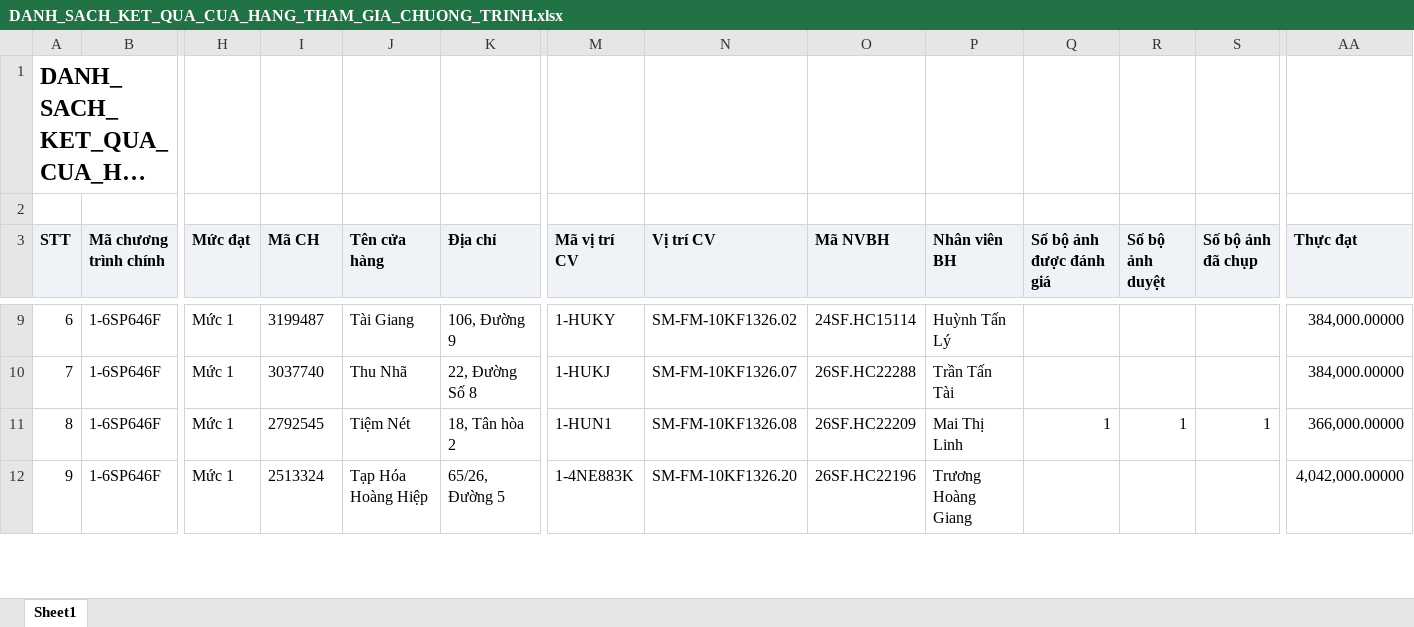
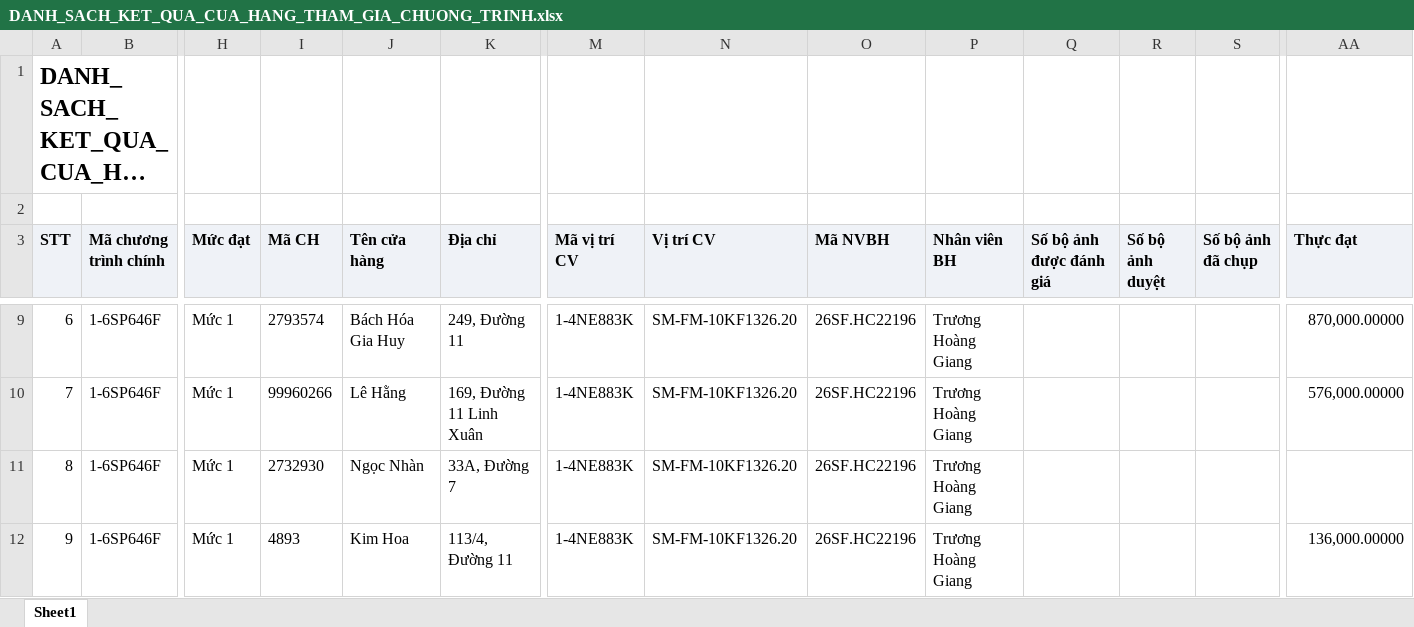
Before and after one commit to tantt2026-test/Test, an Excel workbook: data/Thang11/DANH_SACH_KET_QUA_CUA_HANG_THAM_GIA_CHUONG_TRINH.xlsx, sheet Sheet1, drawn as a sheet; only a part is shown, gaps mark what is left out; long unchanged cells end in …; values as stored, in another font and other column widths than the file's, no borders; the diff covers the shown part only; the diff names each change by its address in the sheet, - before the commit and + after, or states it on an @@ line.

```diff
--- a/data/Thang11/DANH_SACH_KET_QUA_CUA_HANG_THAM_GIA_CHUONG_TRINH.xlsx (sheet Sheet1)
+++ b/data/Thang11/DANH_SACH_KET_QUA_CUA_HANG_THAM_GIA_CHUONG_TRINH.xlsx (sheet Sheet1)
-I9 (Mã CH): 3199487
+I9 (Mã CH): 2793574
-J9 (Tên cửa hàng): Tài Giang
+J9 (Tên cửa hàng): Bách Hóa Gia Huy
-K9 (Địa chỉ): 106, Đường 9
+K9 (Địa chỉ): 249, Đường 11
-M9 (Mã vị trí CV): 1-HUKY
+M9 (Mã vị trí CV): 1-4NE883K
-N9 (Vị trí CV): SM-FM-10KF1326.02
+N9 (Vị trí CV): SM-FM-10KF1326.20
-O9 (Mã NVBH): 24SF.HC15114
+O9 (Mã NVBH): 26SF.HC22196
-P9 (Nhân viên BH): Huỳnh Tấn Lý
+P9 (Nhân viên BH): Trương Hoàng Giang
-AA9 (Thực đạt): 384,000.00000
+AA9 (Thực đạt): 870,000.00000
-I10 (Mã CH): 3037740
+I10 (Mã CH): 99960266
-J10 (Tên cửa hàng): Thu Nhã
+J10 (Tên cửa hàng): Lê Hằng
-K10 (Địa chỉ): 22, Đường Số 8
+K10 (Địa chỉ): 169, Đường 11 Linh Xuân
-M10 (Mã vị trí CV): 1-HUKJ
+M10 (Mã vị trí CV): 1-4NE883K
-N10 (Vị trí CV): SM-FM-10KF1326.07
+N10 (Vị trí CV): SM-FM-10KF1326.20
-O10 (Mã NVBH): 26SF.HC22288
+O10 (Mã NVBH): 26SF.HC22196
-P10 (Nhân viên BH): Trần Tấn Tài
+P10 (Nhân viên BH): Trương Hoàng Giang
-AA10 (Thực đạt): 384,000.00000
+AA10 (Thực đạt): 576,000.00000
-I11 (Mã CH): 2792545
+I11 (Mã CH): 2732930
-J11 (Tên cửa hàng): Tiệm Nét
+J11 (Tên cửa hàng): Ngọc Nhàn
-K11 (Địa chỉ): 18, Tân hòa 2
+K11 (Địa chỉ): 33A, Đường 7
-M11 (Mã vị trí CV): 1-HUN1
+M11 (Mã vị trí CV): 1-4NE883K
-N11 (Vị trí CV): SM-FM-10KF1326.08
+N11 (Vị trí CV): SM-FM-10KF1326.20
-O11 (Mã NVBH): 26SF.HC22209
+O11 (Mã NVBH): 26SF.HC22196
-P11 (Nhân viên BH): Mai Thị Linh
+P11 (Nhân viên BH): Trương Hoàng Giang
-Q11 (Số bộ ảnh được đánh giá): 1
+Q11 (Số bộ ảnh được đánh giá): (empty)
-R11 (Số bộ ảnh duyệt): 1
+R11 (Số bộ ảnh duyệt): (empty)
-S11 (Số bộ ảnh đã chụp): 1
+S11 (Số bộ ảnh đã chụp): (empty)
-AA11 (Thực đạt): 366,000.00000
+AA11 (Thực đạt): (empty)
-I12 (Mã CH): 2513324
+I12 (Mã CH): 4893
-J12 (Tên cửa hàng): Tạp Hóa Hoàng Hiệp
+J12 (Tên cửa hàng): Kim Hoa
-K12 (Địa chỉ): 65/26, Đường 5
+K12 (Địa chỉ): 113/4, Đường 11
-AA12 (Thực đạt): 4,042,000.00000
+AA12 (Thực đạt): 136,000.00000
```
Also changed, not shown: 1008 edited cells elsewhere in this sheet, data/Thang11/DanhSachChiTietDonHang (1).xlsx, data/Thang11/DanhSachLichViengTham.xlsx, 3 other files.
